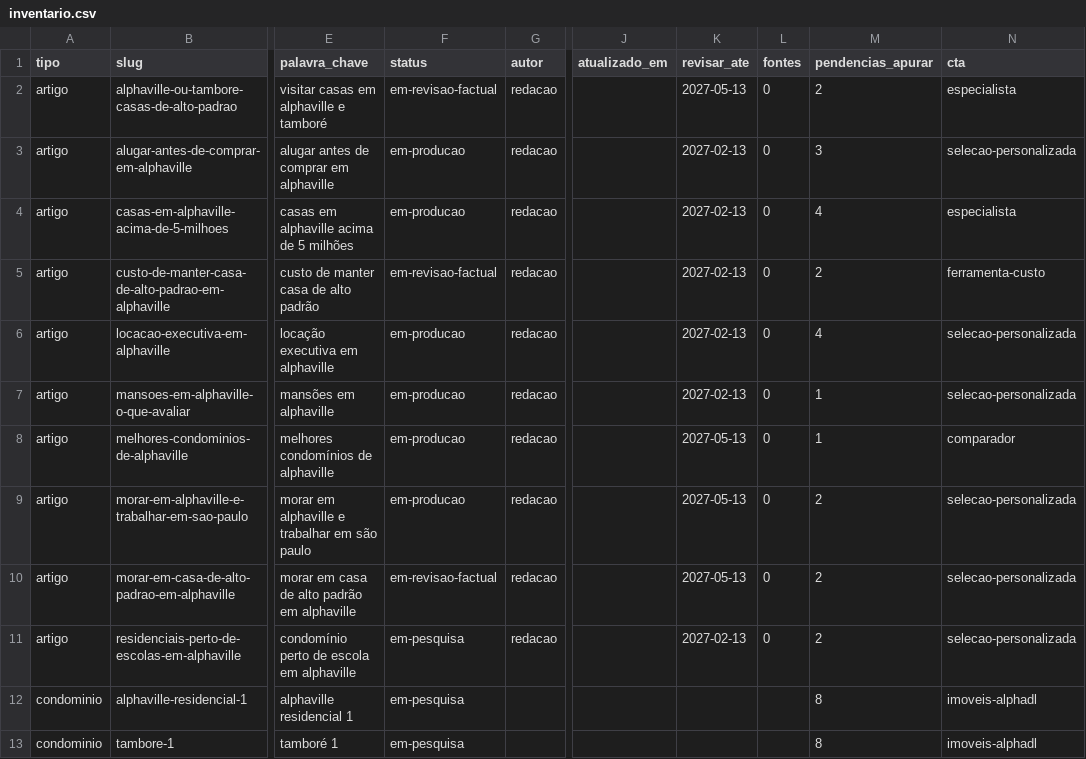
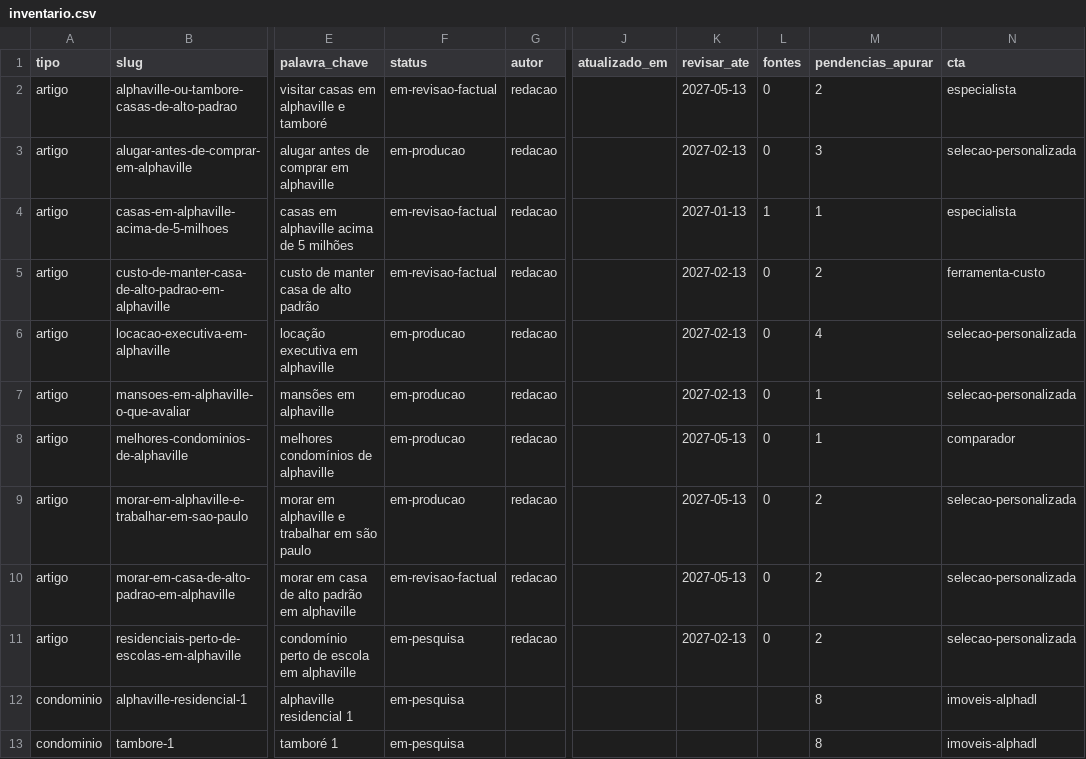
Before and after one commit to danillo-alphaDL/guia-viver-em-alphaville, a CSV file: content/inventario.csv, drawn as a sheet; only a part is shown, gaps mark what is left out; the diff names each change by its address in the sheet, - before the commit and + after, or states it on an @@ line.

```diff
--- a/content/inventario.csv
+++ b/content/inventario.csv
-F4 (status): em-producao
+F4 (status): em-revisao-factual
-K4 (revisar_ate): 2027-02-13
+K4 (revisar_ate): 2027-01-13
-L4 (fontes): 0
+L4 (fontes): 1
-M4 (pendencias_apurar): 4
+M4 (pendencias_apurar): 1
```
Also changed, not shown: 1 other file.
